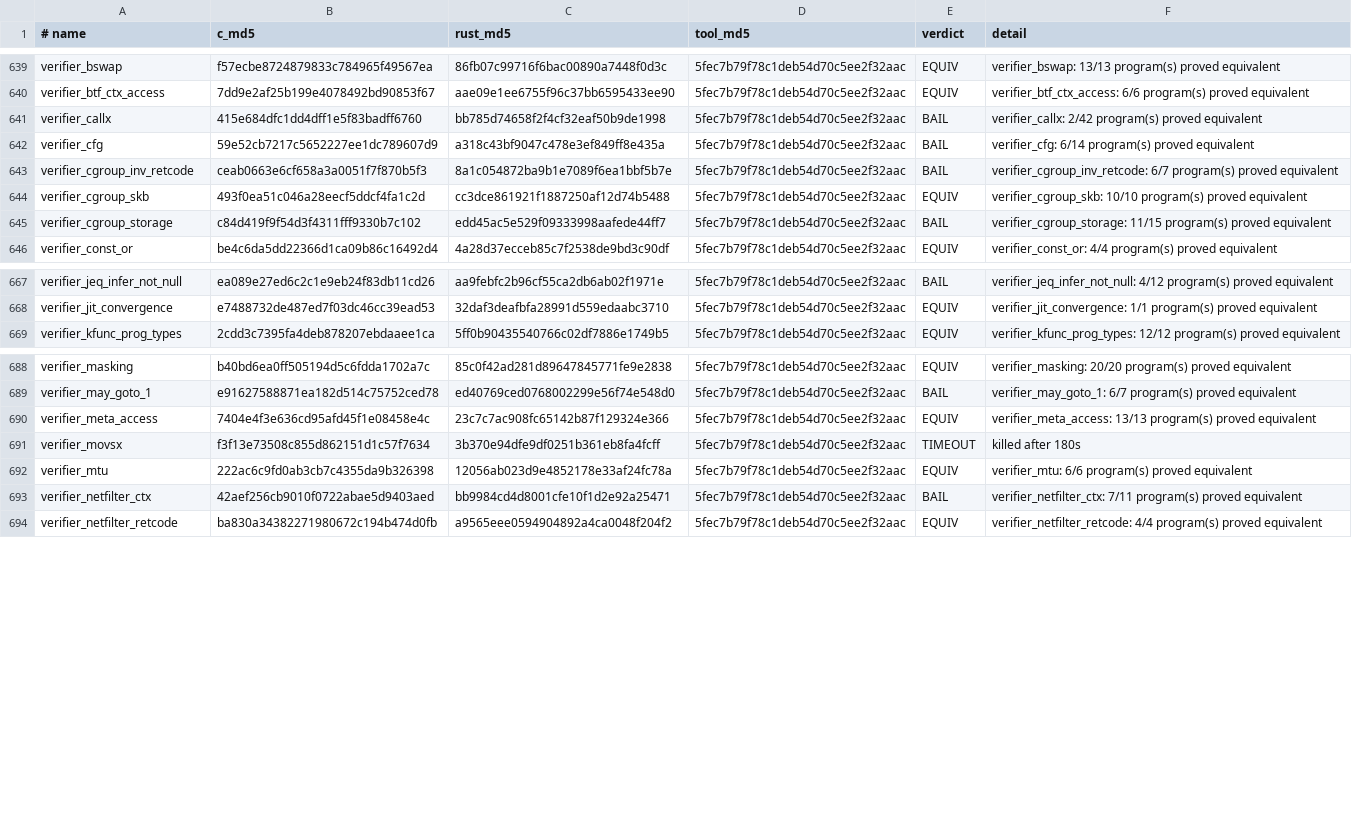
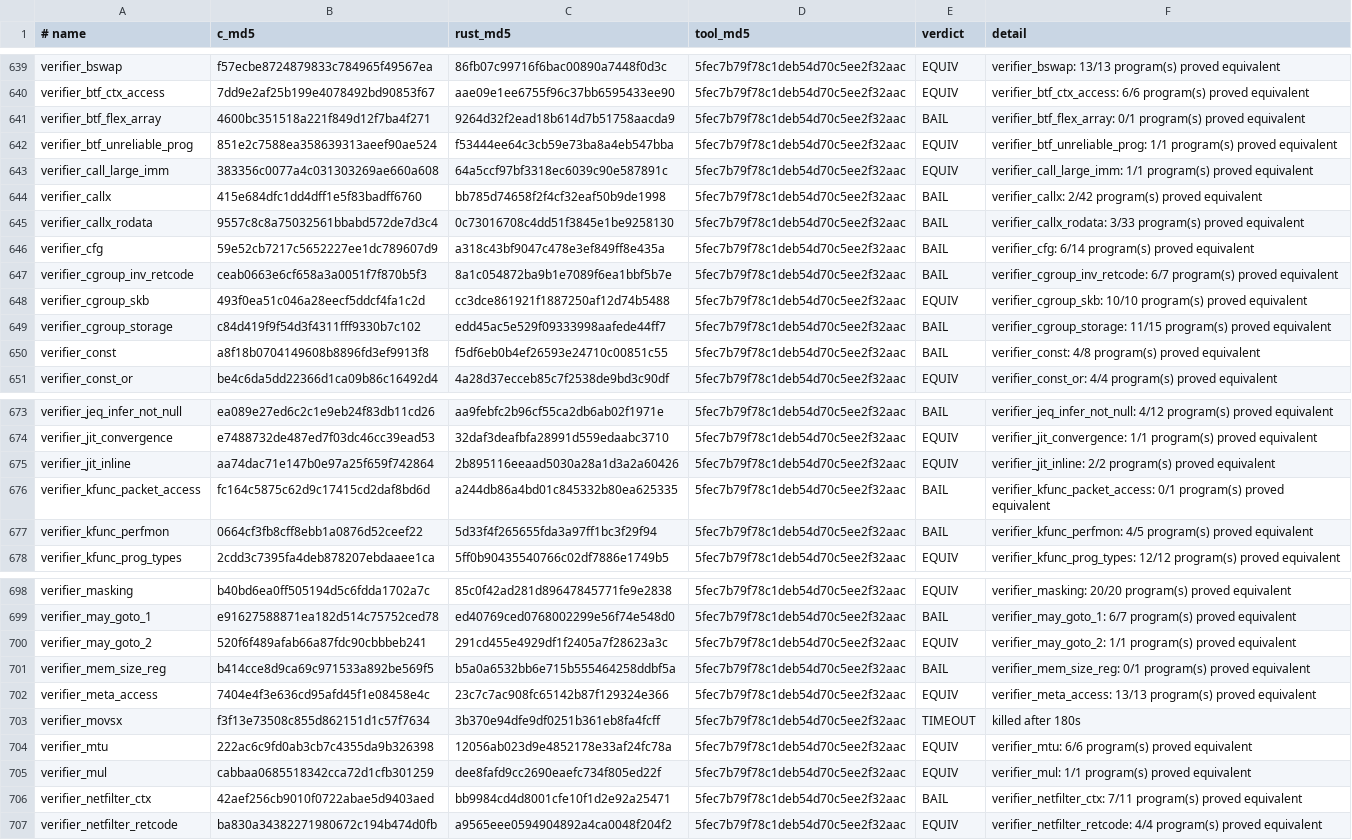
Before and after one commit to prozak/rust-selftests, a TSV file: equiv/results/baseline.tsv, drawn as a sheet; only a part is shown, gaps mark what is left out; the diff covers the shown part only.

```diff
--- a/equiv/results/baseline.tsv
+++ b/equiv/results/baseline.tsv
@@ -640,3 +640,7 @@ verifier_bswap	f57ecbe8724879833c784965f49567ea	86fb07c99716f6bac00890a7448f0d3c
 verifier_btf_ctx_access	7dd9e2af25b199e4078492bd90853f67	aae09e1ee6755f96c37bb6595433ee90	5fec7b79f78c1deb54d70c5ee2f32aac	EQUIV	verifier_btf_ctx_access: 6/6 program(s) proved equivalent
+verifier_btf_flex_array	4600bc351518a221f849d12f7ba4f271	9264d32f2ead18b614d7b51758aacda9	5fec7b79f78c1deb54d70c5ee2f32aac	BAIL	verifier_btf_flex_array: 0/1 program(s) proved equivalent
+verifier_btf_unreliable_prog	851e2c7588ea358639313aeef90ae524	f53444ee64c3cb59e73ba8a4eb547bba	5fec7b79f78c1deb54d70c5ee2f32aac	EQUIV	verifier_btf_unreliable_prog: 1/1 program(s) proved equivalent
+verifier_call_large_imm	383356c0077a4c031303269ae660a608	64a5ccf97bf3318ec6039c90e587891c	5fec7b79f78c1deb54d70c5ee2f32aac	EQUIV	verifier_call_large_imm: 1/1 program(s) proved equivalent
 verifier_callx	415e684dfc1dd4dff1e5f83badff6760	bb785d74658f2f4cf32eaf50b9de1998	5fec7b79f78c1deb54d70c5ee2f32aac	BAIL	verifier_callx: 2/42 program(s) proved equivalent
+verifier_callx_rodata	9557c8c8a75032561bbabd572de7d3c4	0c73016708c4dd51f3845e1be9258130	5fec7b79f78c1deb54d70c5ee2f32aac	BAIL	verifier_callx_rodata: 3/33 program(s) proved equivalent
 verifier_cfg	59e52cb7217c5652227ee1dc789607d9	a318c43bf9047c478e3ef849ff8e435a	5fec7b79f78c1deb54d70c5ee2f32aac	BAIL	verifier_cfg: 6/14 program(s) proved equivalent
@@ -645,2 +649,3 @@ verifier_cgroup_skb	493f0ea51c046a28eecf5ddcf4fa1c2d	cc3dce861921f1887250af12d74
 verifier_cgroup_storage	c84d419f9f54d3f4311fff9330b7c102	edd45ac5e529f09333998aafede44ff7	5fec7b79f78c1deb54d70c5ee2f32aac	BAIL	verifier_cgroup_storage: 11/15 program(s) proved equivalent
+verifier_const	a8f18b0704149608b8896fd3ef9913f8	f5df6eb0b4ef26593e24710c00851c55	5fec7b79f78c1deb54d70c5ee2f32aac	BAIL	verifier_const: 4/8 program(s) proved equivalent
 verifier_const_or	be4c6da5dd22366d1ca09b86c16492d4	4a28d37ecceb85c7f2538de9bd3c90df	5fec7b79f78c1deb54d70c5ee2f32aac	EQUIV	verifier_const_or: 4/4 program(s) proved equivalent
@@ -668,2 +674,5 @@ verifier_jeq_infer_not_null	ea089e27ed6c2c1e9eb24f83db11cd26	aa9febfc2b96cf55ca2
 verifier_jit_convergence	e7488732de487ed7f03dc46cc39ead53	32daf3deafbfa28991d559edaabc3710	5fec7b79f78c1deb54d70c5ee2f32aac	EQUIV	verifier_jit_convergence: 1/1 program(s) proved equivalent
+verifier_jit_inline	aa74dac71e147b0e97a25f659f742864	2b895116eeaad5030a28a1d3a2a60426	5fec7b79f78c1deb54d70c5ee2f32aac	EQUIV	verifier_jit_inline: 2/2 program(s) proved equivalent
+verifier_kfunc_packet_access	fc164c5875c62d9c17415cd2daf8bd6d	a244db86a4bd01c845332b80ea625335	5fec7b79f78c1deb54d70c5ee2f32aac	BAIL	verifier_kfunc_packet_access: 0/1 program(s) proved equivalent
+verifier_kfunc_perfmon	0664cf3fb8cff8ebb1a0876d52ceef22	5d33f4f265655fda3a97ff1bc3f29f94	5fec7b79f78c1deb54d70c5ee2f32aac	BAIL	verifier_kfunc_perfmon: 4/5 program(s) proved equivalent
 verifier_kfunc_prog_types	2cdd3c7395fa4deb878207ebdaaee1ca	5ff0b90435540766c02df7886e1749b5	5fec7b79f78c1deb54d70c5ee2f32aac	EQUIV	verifier_kfunc_prog_types: 12/12 program(s) proved equivalent
@@ -689,2 +699,4 @@ verifier_masking	b40bd6ea0ff505194d5c6fdda1702a7c	85c0f42ad281d89647845771fe9e28
 verifier_may_goto_1	e91627588871ea182d514c75752ced78	ed40769ced0768002299e56f74e548d0	5fec7b79f78c1deb54d70c5ee2f32aac	BAIL	verifier_may_goto_1: 6/7 program(s) proved equivalent
+verifier_may_goto_2	520f6f489afab66a87fdc90cbbbeb241	291cd455e4929df1f2405a7f28623a3c	5fec7b79f78c1deb54d70c5ee2f32aac	EQUIV	verifier_may_goto_2: 1/1 program(s) proved equivalent
+verifier_mem_size_reg	b414cce8d9ca69c971533a892be569f5	b5a0a6532bb6e715b555464258ddbf5a	5fec7b79f78c1deb54d70c5ee2f32aac	BAIL	verifier_mem_size_reg: 0/1 program(s) proved equivalent
 verifier_meta_access	7404e4f3e636cd95afd45f1e08458e4c	23c7c7ac908fc65142b87f129324e366	5fec7b79f78c1deb54d70c5ee2f32aac	EQUIV	verifier_meta_access: 13/13 program(s) proved equivalent
@@ -692,2 +704,3 @@ verifier_movsx	f3f13e73508c855d862151d1c57f7634	3b370e94dfe9df0251b361eb8fa4fcff
 verifier_mtu	222ac6c9fd0ab3cb7c4355da9b326398	12056ab023d9e4852178e33af24fc78a	5fec7b79f78c1deb54d70c5ee2f32aac	EQUIV	verifier_mtu: 6/6 program(s) proved equivalent
+verifier_mul	cabbaa0685518342cca72d1cfb301259	dee8fafd9cc2690eaefc734f805ed22f	5fec7b79f78c1deb54d70c5ee2f32aac	EQUIV	verifier_mul: 1/1 program(s) proved equivalent
 verifier_netfilter_ctx	42aef256cb9010f0722abae5d9403aed	bb9984cd4d8001cfe10f1d2e92a25471	5fec7b79f78c1deb54d70c5ee2f32aac	BAIL	verifier_netfilter_ctx: 7/11 program(s) proved equivalent
```
Also changed, not shown: 3 added rows and 41 edited cells elsewhere in this file, qemu/gate/baseline.tsv, 30 other files.
